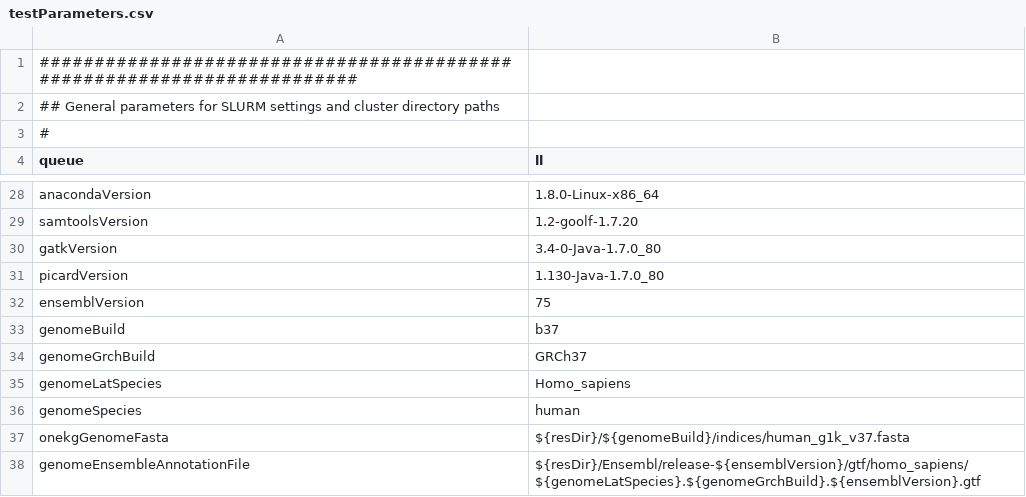
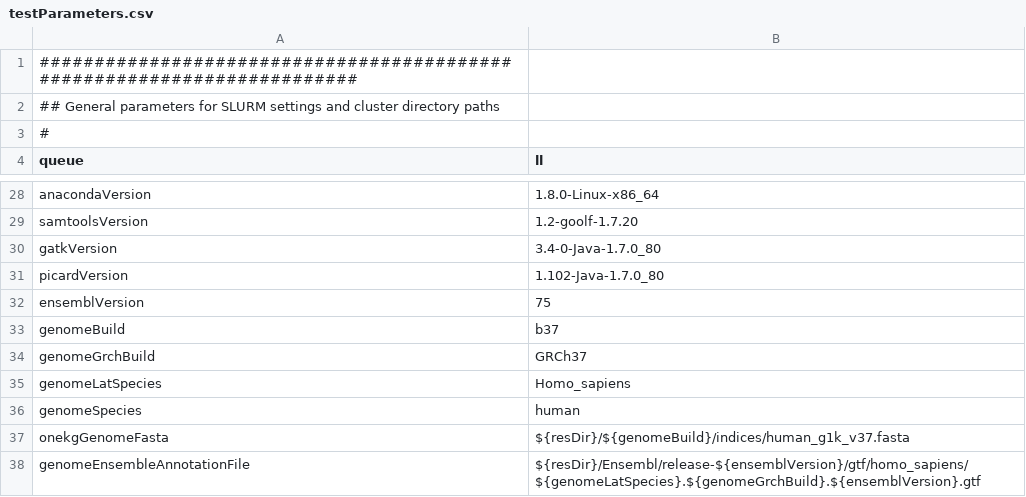
Before and after one commit to molgenis/molgenis-pipelines, a CSV file: compute5/Public_RNA-seq_genotypeCalling/testParameters.csv, drawn as a sheet; only a part is shown, gaps mark what is left out.

Commit message:
fix type parameter file, fix wrong quote usage in echo statement

```diff
--- a/compute5/Public_RNA-seq_genotypeCalling/testParameters.csv
+++ b/compute5/Public_RNA-seq_genotypeCalling/testParameters.csv
@@ -30,3 +30,3 @@ samtoolsVersion,1.2-goolf-1.7.20
 gatkVersion,3.4-0-Java-1.7.0_80
-picardVersion,1.130-Java-1.7.0_80
+picardVersion,1.102-Java-1.7.0_80
 ensemblVersion,75
```
Also changed, not shown: 1 other file.
